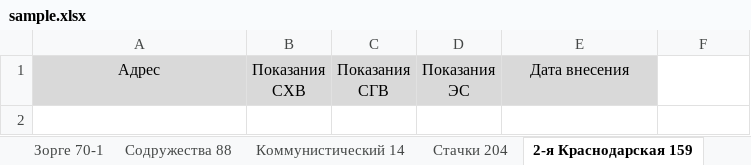
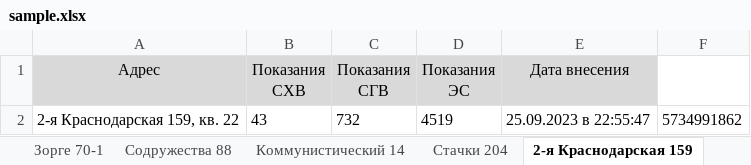
Before and after one commit to AlexPolyanski/telegram, an Excel workbook: sample.xlsx, sheet 2-я Краснодарская 159, drawn as a sheet; values as stored, in another font and other column widths than the file's, no borders; the diff names each change by its address in the sheet, - before the commit and + after, or states it on an @@ line.

```diff
--- a/sample.xlsx (sheet 2-я Краснодарская 159)
+++ b/sample.xlsx (sheet 2-я Краснодарская 159)
+row 2: 2-я Краснодарская 159, кв. 22 | 43 | 732 | 4519 | 25.09.2023 в 22:55:47 | 5734991862
```
Also changed, not shown: 1 other file.
